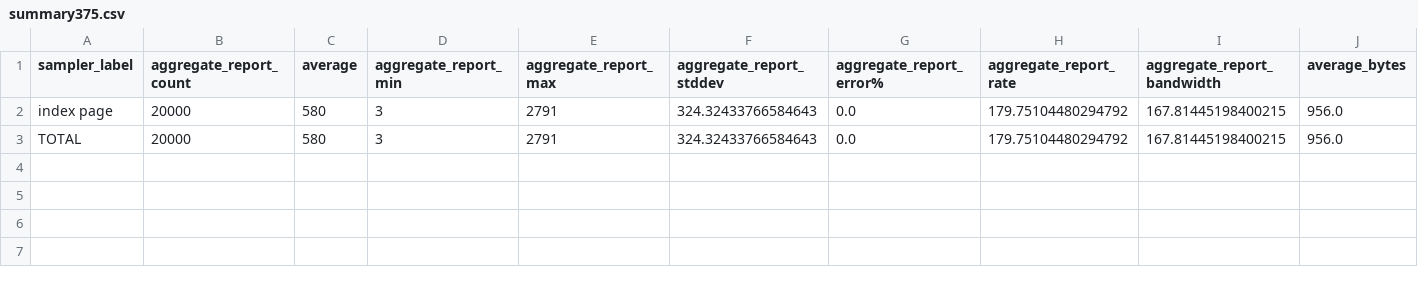
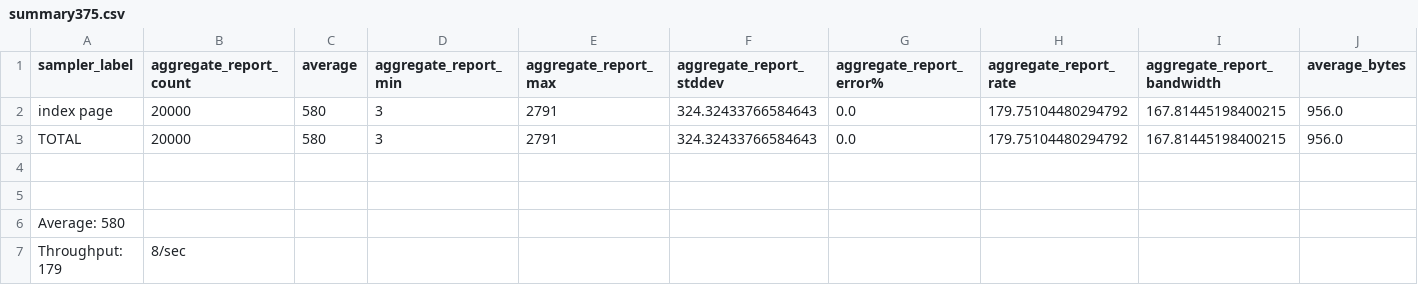
Before and after one commit to IntranetFactory/ndjango, a CSV file: NDjango/branches/ParserLoadTesting/summary375.csv, drawn as a sheet; the diff names each change by its address in the sheet, - before the commit and + after, or states it on an @@ line.

```diff
--- a/NDjango/branches/ParserLoadTesting/summary375.csv
+++ b/NDjango/branches/ParserLoadTesting/summary375.csv
+row 4: (empty)
+row 5: (empty)
+row 6: Average: 580
+row 7: Throughput: 179 | 8/sec
```
